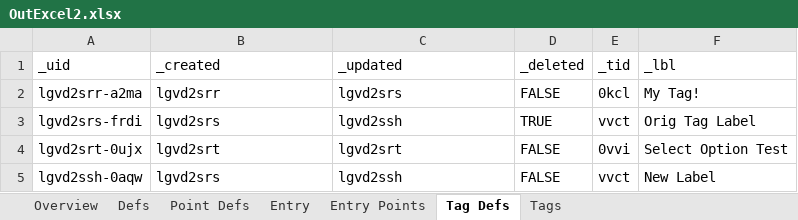
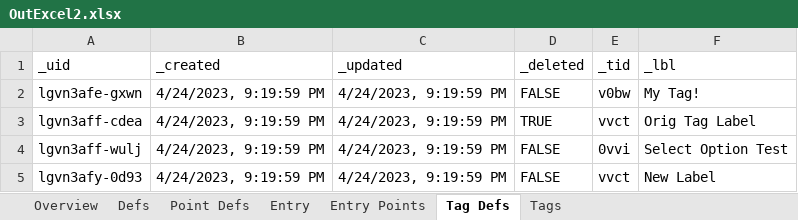
Before and after one commit to aarongilly/pdw, an Excel workbook: data-files/OutExcel2.xlsx, sheet Tag Defs, drawn as a sheet; values as stored, in another font and other column widths than the file's, no borders; removed rows and columns are numbered as before the commit, all else as after; the diff names each change by its address in the sheet, - before the commit and + after, or states it on an @@ line.

```diff
--- a/data-files/OutExcel2.xlsx (sheet Tag Defs)
+++ b/data-files/OutExcel2.xlsx (sheet Tag Defs)
-row 2: lgvd2srr-a2ma | lgvd2srr | lgvd2srs | FALSE | 0kcl | My Tag!
+row 2: lgvn3afe-gxwn | 4/24/2023, 9:19:59 PM | 4/24/2023, 9:19:59 PM | FALSE | v0bw | My Tag!
-A3 (_uid): lgvd2srs-frdi
+A3 (_uid): lgvn3aff-cdea
-B3 (_created): lgvd2srs
+B3 (_created): 4/24/2023, 9:19:59 PM
-C3 (_updated): lgvd2ssh
+C3 (_updated): 4/24/2023, 9:19:59 PM
-A4 (_uid): lgvd2srt-0ujx
+A4 (_uid): lgvn3aff-wulj
-B4 (_created): lgvd2srt
+B4 (_created): 4/24/2023, 9:19:59 PM
-C4 (_updated): lgvd2srt
+C4 (_updated): 4/24/2023, 9:19:59 PM
-A5 (_uid): lgvd2ssh-0aqw
+A5 (_uid): lgvn3afy-0d93
-B5 (_created): lgvd2srs
+B5 (_created): 4/24/2023, 9:19:59 PM
-C5 (_updated): lgvd2ssh
+C5 (_updated): 4/24/2023, 9:19:59 PM
```
Also changed, not shown: sheet Entry, sheet Point Defs, sheet Entry Points, sheet Defs, sheet Tags, sheet Overview, data-files/OutExcel1.xlsx, 5 other files.
